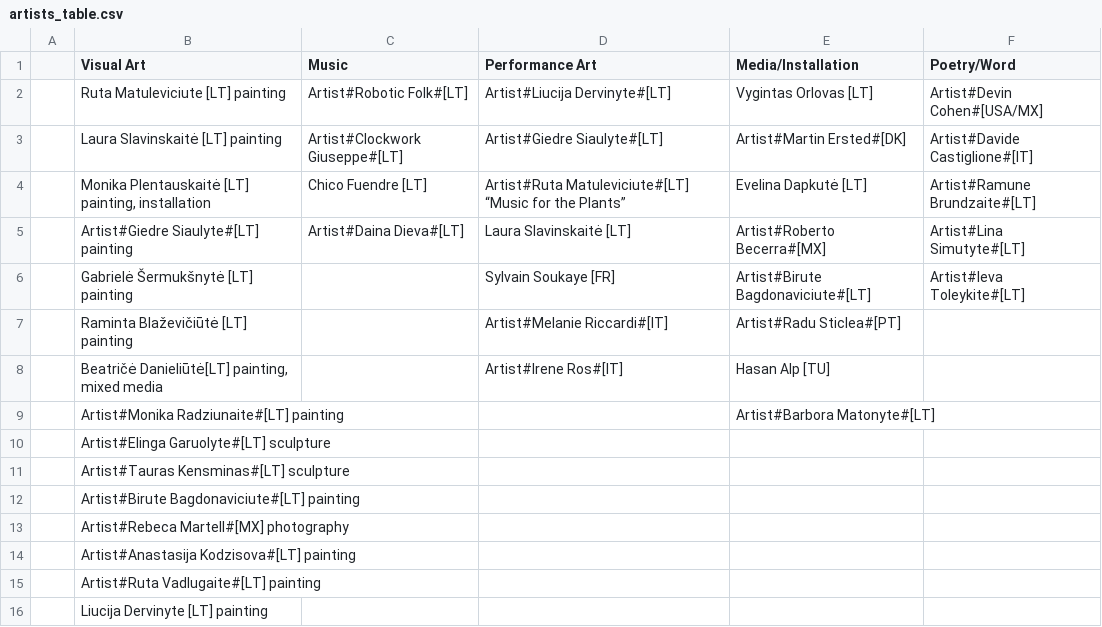
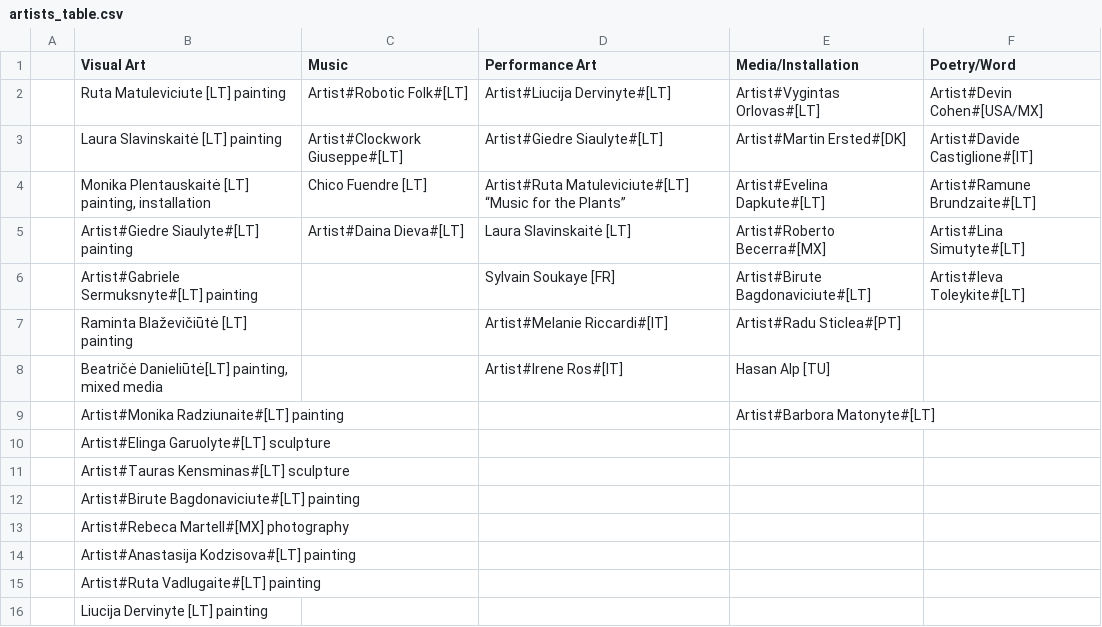
Before and after one commit to IdeasBlockLT/emem, a CSV file: static/texts/artists_table.csv, drawn as a sheet.

```diff
--- a/static/texts/artists_table.csv
+++ b/static/texts/artists_table.csv
@@ -1,7 +1,7 @@
 ;Visual Art;Music;Performance Art;Media/Installation;Poetry/Word
-;Ruta Matuleviciute [LT] painting;Artist#Robotic Folk#[LT];Artist#Liucija Dervinyte#[LT];Vygintas Orlovas [LT];Artist#Devin Cohen#[USA/MX]
+;Ruta Matuleviciute [LT] painting;Artist#Robotic Folk#[LT];Artist#Liucija Dervinyte#[LT];Artist#Vygintas Orlovas#[LT];Artist#Devin Cohen#[USA/MX]
 ;Laura Slavinskaitė [LT] painting;Artist#Clockwork Giuseppe#[LT];Artist#Giedre Siaulyte#[LT];Artist#Martin Ersted#[DK];Artist#Davide Castiglione#[IT]
-;Monika Plentauskaitė [LT] painting, installation;Chico Fuendre [LT];Artist#Ruta Matuleviciute#[LT] “Music for the Plants”;Evelina Dapkutė [LT];Artist#Ramune Brundzaite#[LT]
+;Monika Plentauskaitė [LT] painting, installation;Chico Fuendre [LT];Artist#Ruta Matuleviciute#[LT] “Music for the Plants”;Artist#Evelina Dapkute#[LT];Artist#Ramune Brundzaite#[LT]
 ;Artist#Giedre Siaulyte#[LT] painting ;Artist#Daina Dieva#[LT];Laura Slavinskaitė [LT];Artist#Roberto Becerra#[MX];Artist#Lina Simutyte#[LT]
-;Gabrielė Šermukšnytė [LT] painting;;Sylvain Soukaye [FR];Artist#Birute Bagdonaviciute#[LT];Artist#Ieva Toleykite#[LT]
+;Artist#Gabriele Sermuksnyte#[LT] painting;;Sylvain Soukaye [FR];Artist#Birute Bagdonaviciute#[LT];Artist#Ieva Toleykite#[LT]
 ;Raminta Blaževičiūtė [LT] painting;;Artist#Melanie Riccardi#[IT];Artist#Radu Sticlea#[PT];
```
Also changed, not shown: 14 other files.
